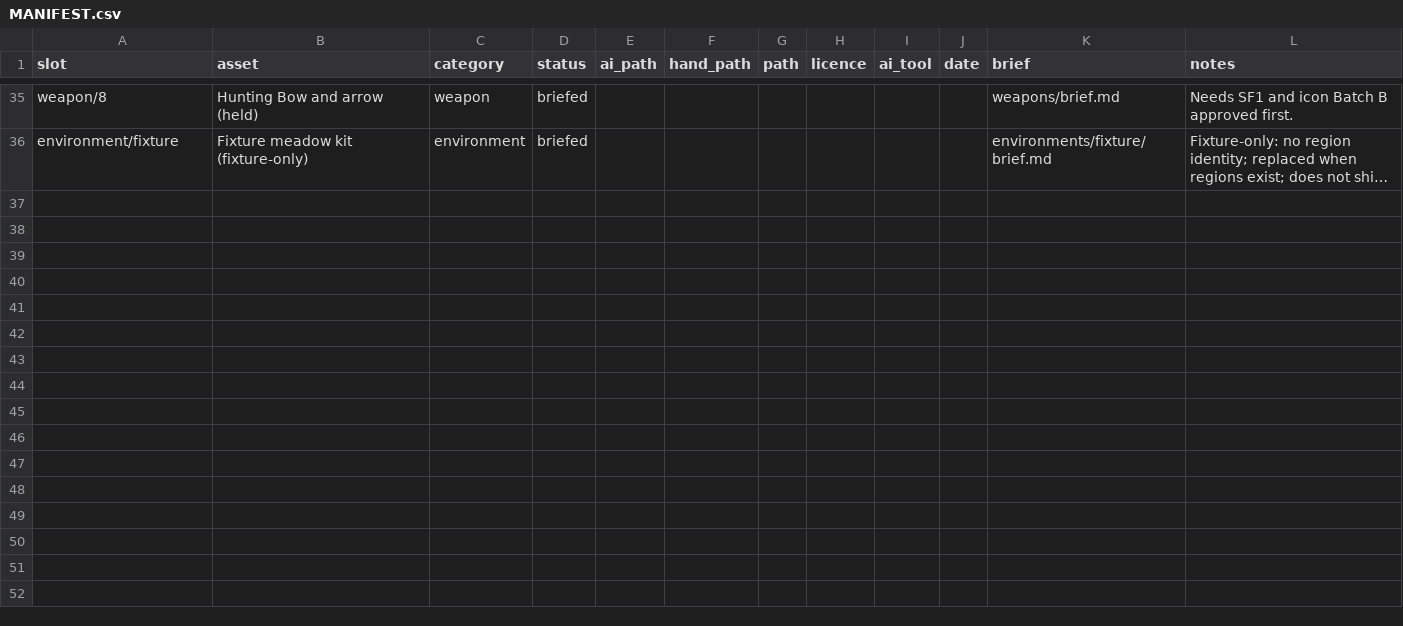
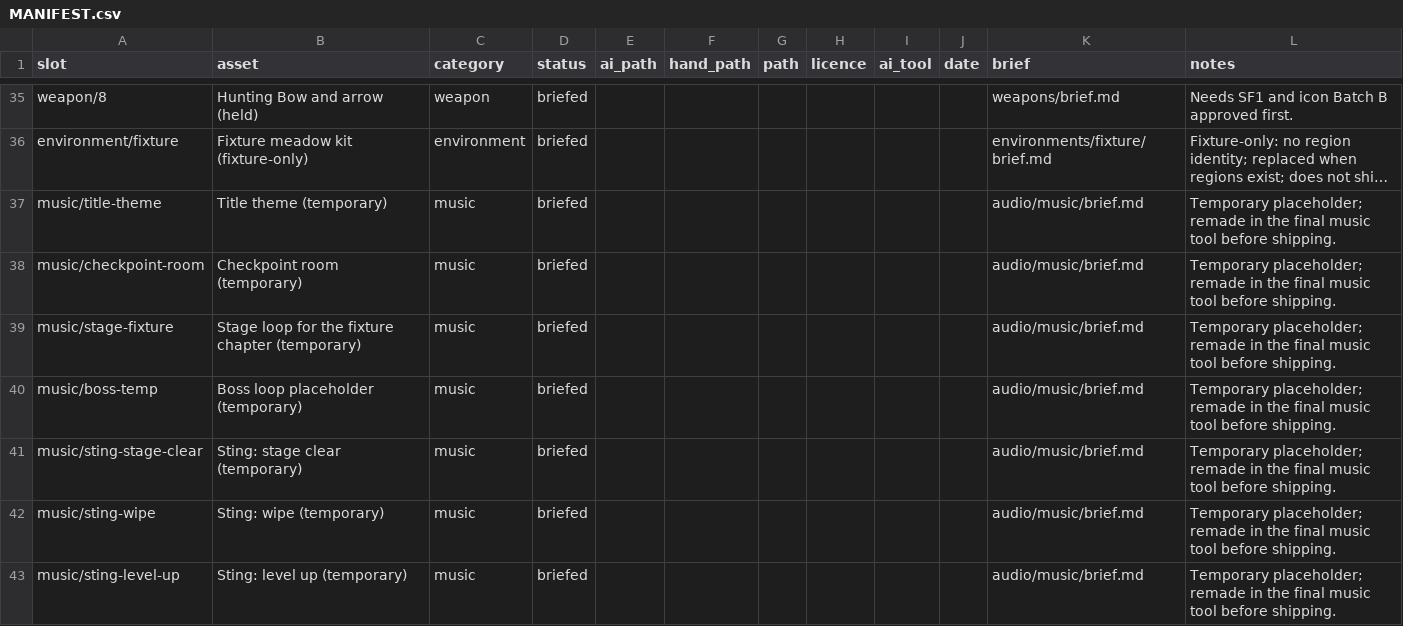
Before and after one commit to Marco-Puig/BattleBomb, a CSV file: docs/art/MANIFEST.csv, drawn as a sheet; only a part is shown, gaps mark what is left out; long unchanged cells end in …; the diff names each change by its address in the sheet, - before the commit and + after, or states it on an @@ line.

```diff
--- a/docs/art/MANIFEST.csv
+++ b/docs/art/MANIFEST.csv
+row 37: music/title-theme | Title theme (temporary) | music | briefed |  |  |  |  |  |  | audio/music/brief.md | Temporary placeholder; remade in the final music tool before shipping.
+row 38: music/checkpoint-room | Checkpoint room (temporary) | music | briefed |  |  |  |  |  |  | audio/music/brief.md | Temporary placeholder; remade in the final music tool before shipping.
+row 39: music/stage-fixture | Stage loop for the fixture chapter (temporary) | music | briefed |  |  |  |  |  |  | audio/music/brief.md | Temporary placeholder; remade in the final music tool before shipping.
+row 40: music/boss-temp | Boss loop placeholder (temporary) | music | briefed |  |  |  |  |  |  | audio/music/brief.md | Temporary placeholder; remade in the final music tool before shipping.
+row 41: music/sting-stage-clear | Sting: stage clear (temporary) | music | briefed |  |  |  |  |  |  | audio/music/brief.md | Temporary placeholder; remade in the final music tool before shipping.
+row 42: music/sting-wipe | Sting: wipe (temporary) | music | briefed |  |  |  |  |  |  | audio/music/brief.md | Temporary placeholder; remade in the final music tool before shipping.
+row 43: music/sting-level-up | Sting: level up (temporary) | music | briefed |  |  |  |  |  |  | audio/music/brief.md | Temporary placeholder; remade in the final music tool before shipping.
```
Also changed, not shown: 17 other files.
